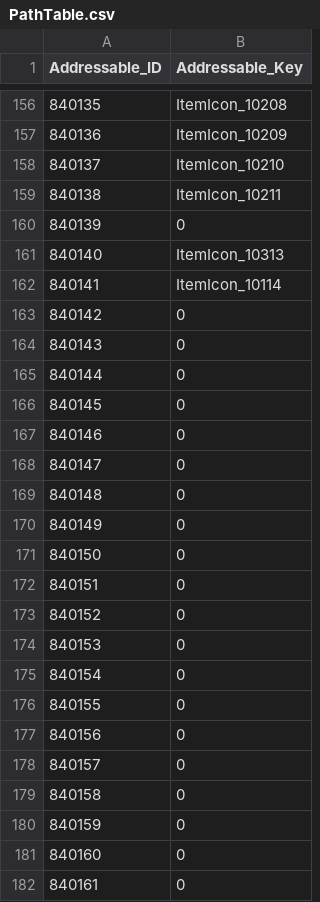
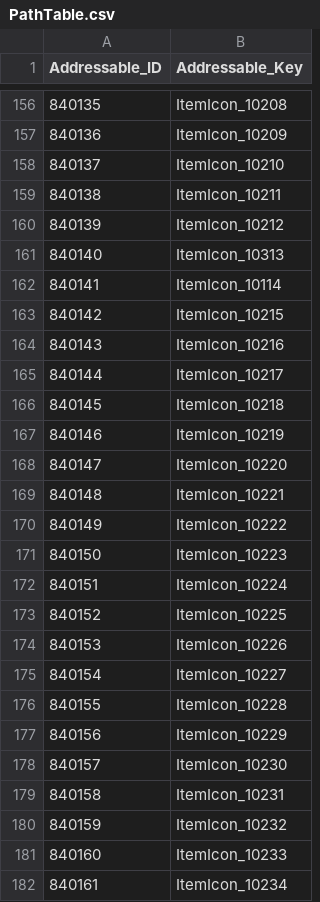
Before and after one commit to leemjmorris/Novelian-Magic-Library-Deffense, a CSV file: Assets/Data/CSV/PathTable.csv, drawn as a sheet; only a part is shown, gaps mark what is left out.

Commit message:
icon add

```diff
--- a/Assets/Data/CSV/PathTable.csv
+++ b/Assets/Data/CSV/PathTable.csv
@@ -159,24 +159,24 @@ Addressable_ID,Addressable_Key
 840138,ItemIcon_10211
-840139,0
+840139,ItemIcon_10212
 840140,ItemIcon_10313
 840141,ItemIcon_10114
-840142,0
-840143,0
-840144,0
-840145,0
-840146,0
-840147,0
-840148,0
-840149,0
-840150,0
-840151,0
-840152,0
-840153,0
-840154,0
-840155,0
-840156,0
-840157,0
-840158,0
-840159,0
-840160,0
-840161,0
+840142,ItemIcon_10215
+840143,ItemIcon_10216
+840144,ItemIcon_10217
+840145,ItemIcon_10218
+840146,ItemIcon_10219
+840147,ItemIcon_10220
+840148,ItemIcon_10221
+840149,ItemIcon_10222
+840150,ItemIcon_10223
+840151,ItemIcon_10224
+840152,ItemIcon_10225
+840153,ItemIcon_10226
+840154,ItemIcon_10227
+840155,ItemIcon_10228
+840156,ItemIcon_10229
+840157,ItemIcon_10230
+840158,ItemIcon_10231
+840159,ItemIcon_10232
+840160,ItemIcon_10233
+840161,ItemIcon_10234
```
Also changed, not shown: 21 other files.
